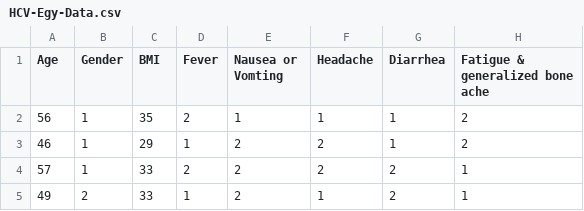
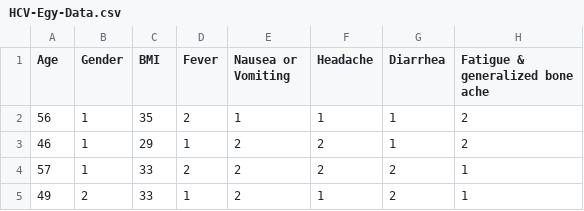
Before and after one commit to filippocasari/Sample1ProjectML, a CSV file: HCV-Egy-Data/HCV-Egy-Data.csv, drawn as a sheet; only a part is shown; the diff names each change by its address in the sheet, - before the commit and + after, or states it on an @@ line.

```diff
--- a/HCV-Egy-Data/HCV-Egy-Data.csv
+++ b/HCV-Egy-Data/HCV-Egy-Data.csv
-E1: Nausea or Vomting
+E1: Nausea or Vomiting
```
Also changed, not shown: 2 other files.
